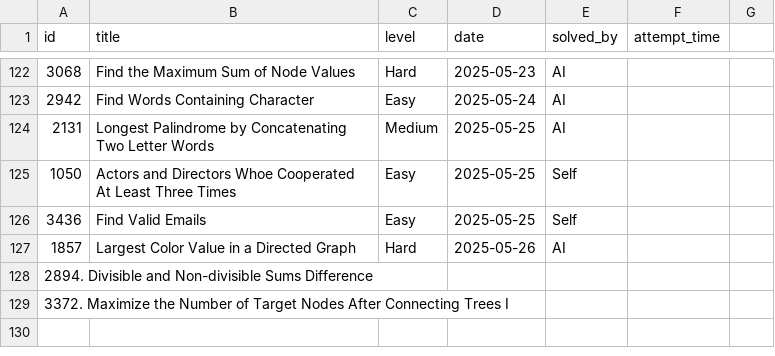
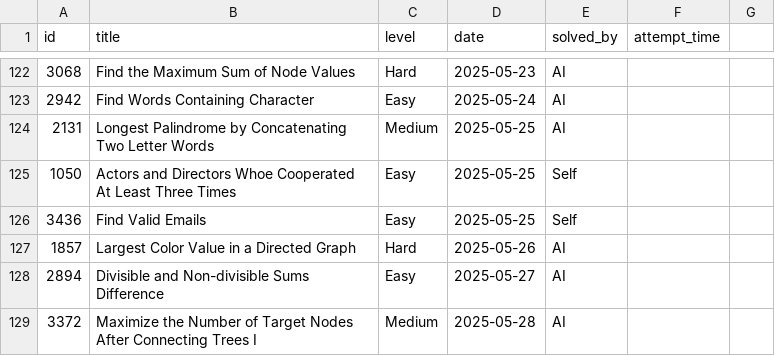
Before and after one commit to kendrickhn/leetcode, a CSV file: progress/log.csv, drawn as a sheet; only a part is shown, gaps mark what is left out; removed rows and columns are numbered as before the commit, all else as after; the diff names each change by its address in the sheet, - before the commit and + after, or states it on an @@ line.

```diff
--- a/progress/log.csv
+++ b/progress/log.csv
-row 128: 2894. Divisible and Non-divisible Sums Difference
-row 129: 3372. Maximize the Number of Target Nodes After Connecting Trees I
+row 128: 2894 | Divisible and Non-divisible Sums Difference | Easy | 2025-05-27 | AI
+row 129: 3372 | Maximize the Number of Target Nodes After Connecting Trees I | Medium | 2025-05-28 | AI
```
Also changed, not shown: 1 other file.
